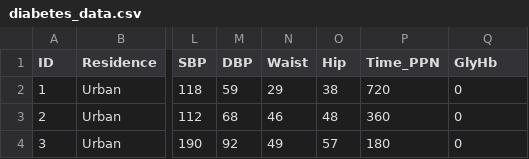
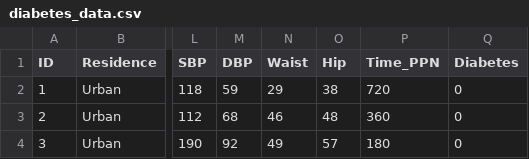
Before and after one commit to awolseid/Datasets, a CSV file: diabetes_data.csv, drawn as a sheet; only a part is shown, gaps mark what is left out; the diff names each change by its address in the sheet, - before the commit and + after, or states it on an @@ line.

Commit message:
Add files via upload

```diff
--- a/diabetes_data.csv
+++ b/diabetes_data.csv
-Q1: GlyHb
+Q1: Diabetes
```
